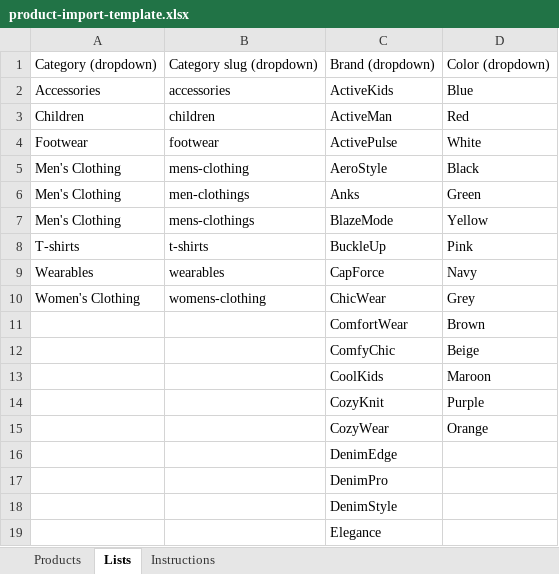
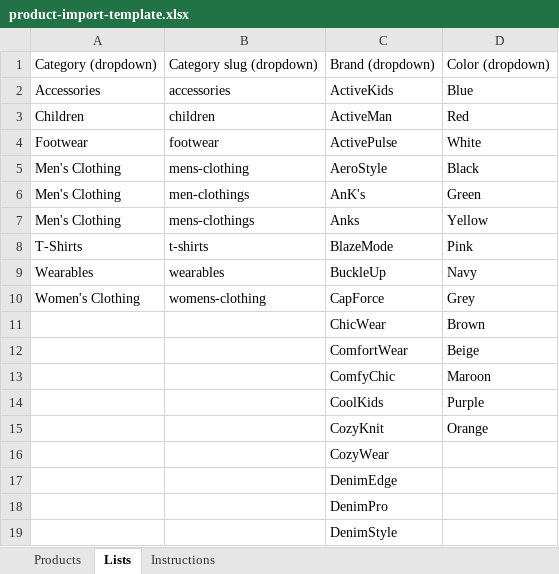
Before and after one commit to IbadUddinSiddqui/hackathon-2, an Excel workbook: product-import-template.xlsx, sheet Lists, drawn as a sheet; only a part is shown; the shorter side is filled out with more unchanged rows; values as stored, in another font and other column widths than the file's, no borders; addresses are those after the commit; the diff names each change by its address in the sheet, - before the commit and + after, or states it on an @@ line.

```diff
--- a/product-import-template.xlsx (sheet Lists)
+++ b/product-import-template.xlsx (sheet Lists)
+row 6: Men's Clothing | men-clothings | AnK's | Green
-B7: men-clothings
+B7: mens-clothings
-D7: Green
+D7: Yellow
-A8: Men's Clothing
+A8: T-Shirts
-B8: mens-clothings
+B8: t-shirts
-D8: Yellow
+D8: Pink
-A9: T-shirts
+A9: Wearables
-B9: t-shirts
+B9: wearables
-D9: Pink
+D9: Navy
-A10: Wearables
+A10: Women's Clothing
-B10: wearables
+B10: womens-clothing
-D10: Navy
+D10: Grey
-A11: Women's Clothing
+A11: (empty)
-B11: womens-clothing
+B11: (empty)
-D11: Grey
+D11: Brown
-D12: Brown
+D12: Beige
-D13: Beige
+D13: Maroon
-D14: Maroon
+D14: Purple
-D15: Purple
+D15: Orange
-D16: Orange
+D16: (empty)
```
Also changed, not shown: sheet Instructions, 2 other files.
